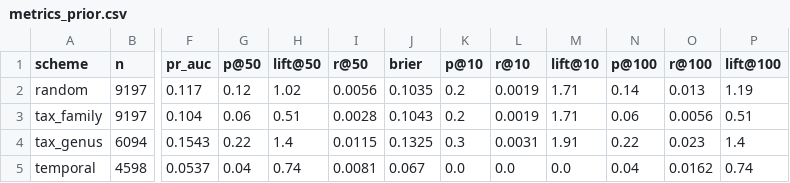
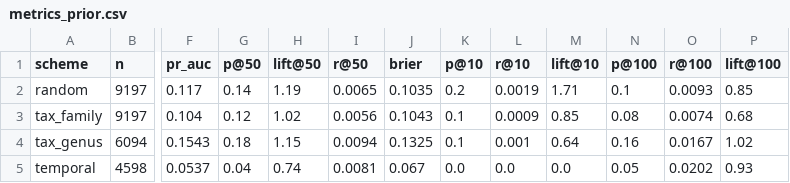
Before and after one commit to linustalacko/zoonotic-honest-eval, a CSV file: results/metrics_prior.csv, drawn as a sheet; only a part is shown, gaps mark what is left out; the diff names each change by its address in the sheet, - before the commit and + after, or states it on an @@ line.

```diff
--- a/results/metrics_prior.csv
+++ b/results/metrics_prior.csv
-G2 (p@50): 0.12
+G2 (p@50): 0.14
-H2 (lift@50): 1.02
+H2 (lift@50): 1.19
-I2 (r@50): 0.0056
+I2 (r@50): 0.0065
-N2 (p@100): 0.14
+N2 (p@100): 0.1
-O2 (r@100): 0.013
+O2 (r@100): 0.0093
-P2 (lift@100): 1.19
+P2 (lift@100): 0.85
-G3 (p@50): 0.06
+G3 (p@50): 0.12
-H3 (lift@50): 0.51
+H3 (lift@50): 1.02
-I3 (r@50): 0.0028
+I3 (r@50): 0.0056
-K3 (p@10): 0.2
+K3 (p@10): 0.1
-L3 (r@10): 0.0019
+L3 (r@10): 0.0009
-M3 (lift@10): 1.71
+M3 (lift@10): 0.85
-N3 (p@100): 0.06
+N3 (p@100): 0.08
-O3 (r@100): 0.0056
+O3 (r@100): 0.0074
-P3 (lift@100): 0.51
+P3 (lift@100): 0.68
-G4 (p@50): 0.22
+G4 (p@50): 0.18
-H4 (lift@50): 1.4
+H4 (lift@50): 1.15
-I4 (r@50): 0.0115
+I4 (r@50): 0.0094
-K4 (p@10): 0.3
+K4 (p@10): 0.1
-L4 (r@10): 0.0031
+L4 (r@10): 0.001
-M4 (lift@10): 1.91
+M4 (lift@10): 0.64
-N4 (p@100): 0.22
+N4 (p@100): 0.16
-O4 (r@100): 0.023
+O4 (r@100): 0.0167
-P4 (lift@100): 1.4
+P4 (lift@100): 1.02
-N5 (p@100): 0.04
+N5 (p@100): 0.05
-O5 (r@100): 0.0162
+O5 (r@100): 0.0202
-P5 (lift@100): 0.74
+P5 (lift@100): 0.93
```
Also changed, not shown: results/leaderboard.csv, results/metrics_composition_logreg.csv, 7 other files.
